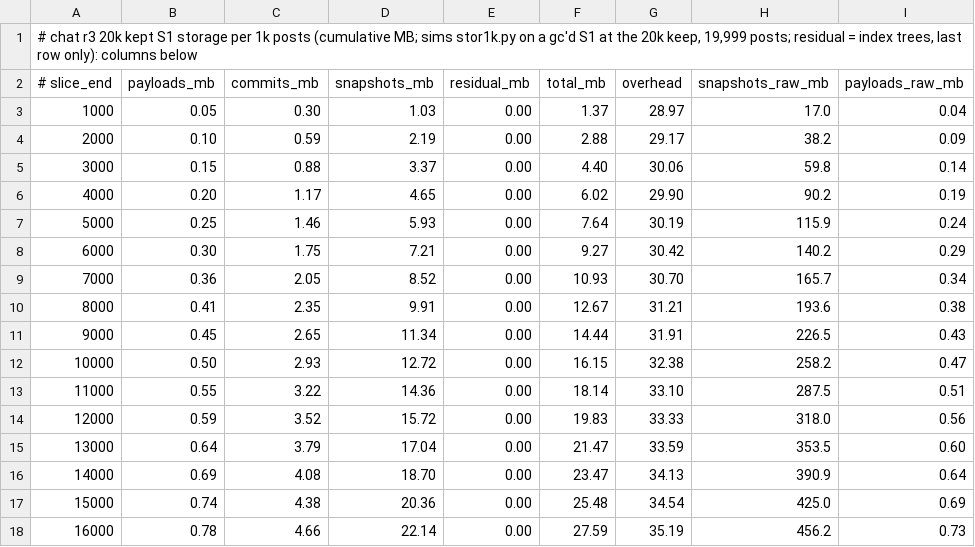
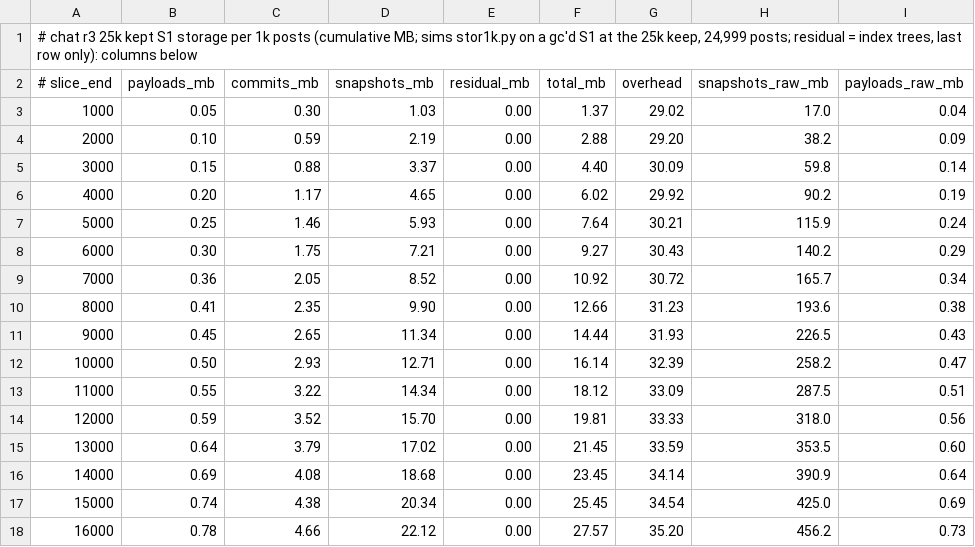
Before and after one commit to fsantanna-no/26-06-vcs, a TSV file: imgs/stor-chat.tsv, drawn as a sheet; only a part is shown; the diff covers the shown part only; the diff names each change by its address in the sheet, - before the commit and + after, or states it on an @@ line.

```diff
--- a/imgs/stor-chat.tsv
+++ b/imgs/stor-chat.tsv
-A1 (# slice_end): …chat r3 20k kept S1 storage per 1k posts (cumulative MB; sims stor1k.py on a gc'd S1 at the 20k keep, 19,999 posts; residual…
+A1 (# slice_end): …chat r3 25k kept S1 storage per 1k posts (cumulative MB; sims stor1k.py on a gc'd S1 at the 25k keep, 24,999 posts; residual…
-G3 (overhead): 28.97
+G3 (overhead): 29.02
-G4 (overhead): 29.17
+G4 (overhead): 29.20
-G5 (overhead): 30.06
+G5 (overhead): 30.09
-G6 (overhead): 29.90
+G6 (overhead): 29.92
-G7 (overhead): 30.19
+G7 (overhead): 30.21
-G8 (overhead): 30.42
+G8 (overhead): 30.43
-F9 (total_mb): 10.93
+F9 (total_mb): 10.92
-G9 (overhead): 30.70
+G9 (overhead): 30.72
-D10 (snapshots_mb): 9.91
+D10 (snapshots_mb): 9.90
-F10 (total_mb): 12.67
+F10 (total_mb): 12.66
-G10 (overhead): 31.21
+G10 (overhead): 31.23
-G11 (overhead): 31.91
+G11 (overhead): 31.93
-D12 (snapshots_mb): 12.72
+D12 (snapshots_mb): 12.71
-F12 (total_mb): 16.15
+F12 (total_mb): 16.14
-G12 (overhead): 32.38
+G12 (overhead): 32.39
-D13 (snapshots_mb): 14.36
+D13 (snapshots_mb): 14.34
-F13 (total_mb): 18.14
+F13 (total_mb): 18.12
-G13 (overhead): 33.10
+G13 (overhead): 33.09
-D14 (snapshots_mb): 15.72
+D14 (snapshots_mb): 15.70
-F14 (total_mb): 19.83
+F14 (total_mb): 19.81
-D15 (snapshots_mb): 17.04
+D15 (snapshots_mb): 17.02
-F15 (total_mb): 21.47
+F15 (total_mb): 21.45
-D16 (snapshots_mb): 18.70
+D16 (snapshots_mb): 18.68
-F16 (total_mb): 23.47
+F16 (total_mb): 23.45
-G16 (overhead): 34.13
+G16 (overhead): 34.14
-D17 (snapshots_mb): 20.36
+D17 (snapshots_mb): 20.34
-F17 (total_mb): 25.48
+F17 (total_mb): 25.45
-D18 (snapshots_mb): 22.14
+D18 (snapshots_mb): 22.12
-F18 (total_mb): 27.59
+F18 (total_mb): 27.57
-G18 (overhead): 35.19
+G18 (overhead): 35.20
```
Also changed, not shown: 5 added rows and 16 edited cells elsewhere in this file, imgs/fork-clamps-chat.tsv, imgs/ops-chat.tsv, 16 other files.
